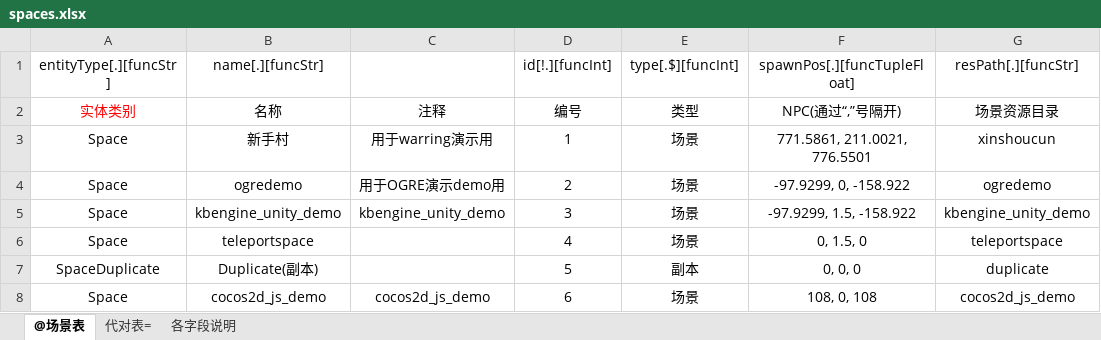
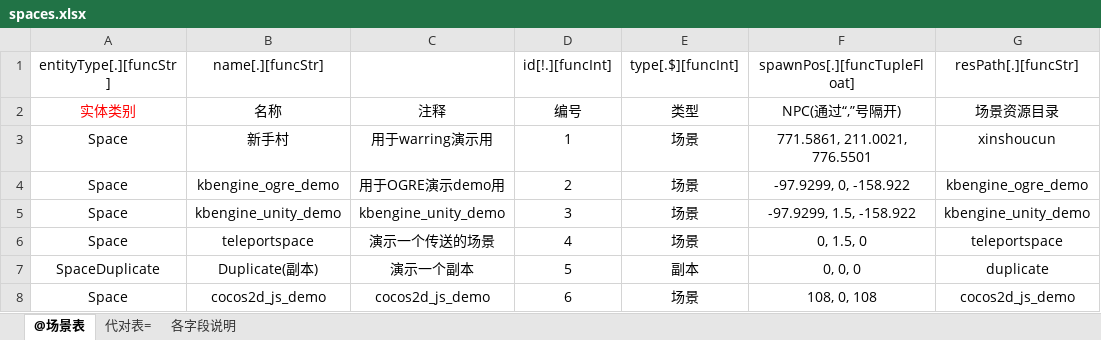
Before and after one commit to kbengine/kbengine, an Excel workbook: kbe/tools/xlsx2py/rpgdemo/xlsxs/spaces.xlsx, sheet @场景表, drawn as a sheet; values as stored, in another font and other column widths than the file's, no borders; the diff names each change by its address in the sheet, - before the commit and + after, or states it on an @@ line.

```diff
--- a/kbe/tools/xlsx2py/rpgdemo/xlsxs/spaces.xlsx (sheet @场景表)
+++ b/kbe/tools/xlsx2py/rpgdemo/xlsxs/spaces.xlsx (sheet @场景表)
-B4 (name[.][funcStr]): ogredemo
+B4 (name[.][funcStr]): kbengine_ogre_demo
-G4 (resPath[.][funcStr]): ogredemo
+G4 (resPath[.][funcStr]): kbengine_ogre_demo
-C6: (empty)
+C6: 演示一个传送的场景
-C7: (empty)
+C7: 演示一个副本
```
Also changed, not shown: 3 other files.
